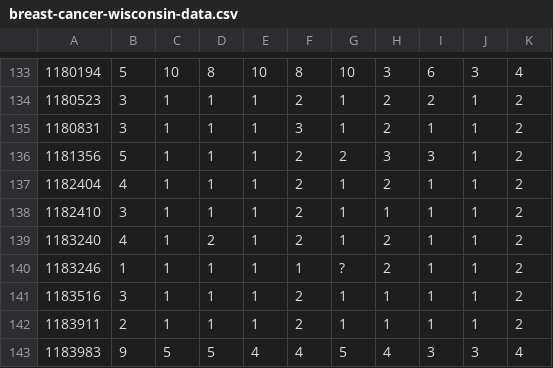
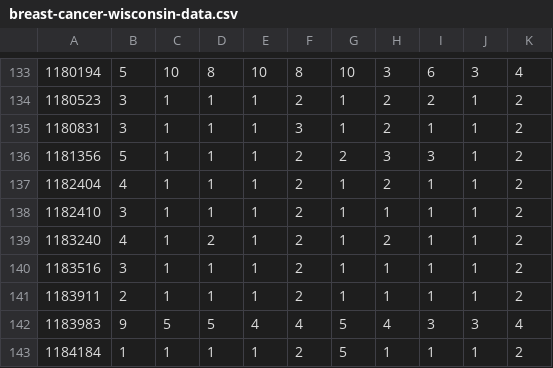
Before and after one commit to RTG8055/Breast-Cancer-Detection, a CSV file: Data/breast-cancer-wisconsin-data.csv, drawn as a sheet; only a part is shown, gaps mark what is left out; the shorter side is filled out with more unchanged rows.

```diff
--- a/Data/breast-cancer-wisconsin-data.csv
+++ b/Data/breast-cancer-wisconsin-data.csv
@@ -139,3 +139,2 @@
 1183240,4,1,2,1,2,1,2,1,1,2
-1183246,1,1,1,1,1,?,2,1,1,2
 1183516,3,1,1,1,2,1,1,1,1,2
```
Also changed, not shown: 5 other files.
